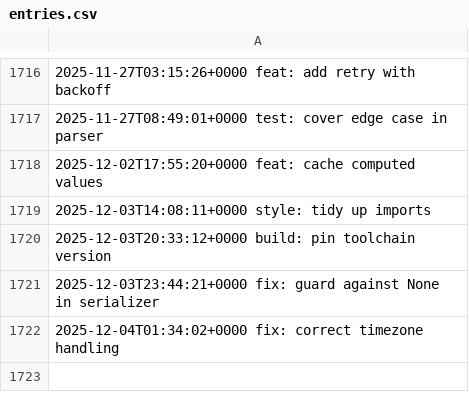
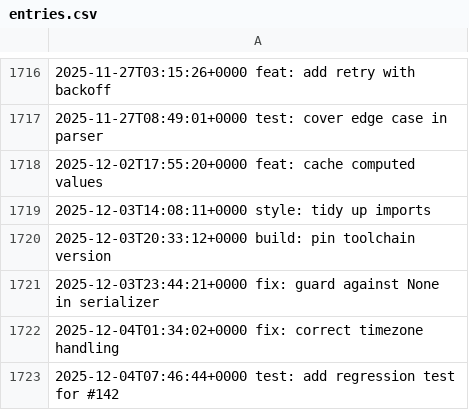
Before and after one commit to LostSFG/ts, a CSV file: data/entries.csv, drawn as a sheet; only a part is shown, gaps mark what is left out.

Commit message:
test: add regression test for #142

```diff
--- a/data/entries.csv
+++ b/data/entries.csv
@@ -1722 +1722,2 @@
 2025-12-04T01:34:02+0000  fix: correct timezone handling
+2025-12-04T07:46:44+0000  test: add regression test for #142
```
